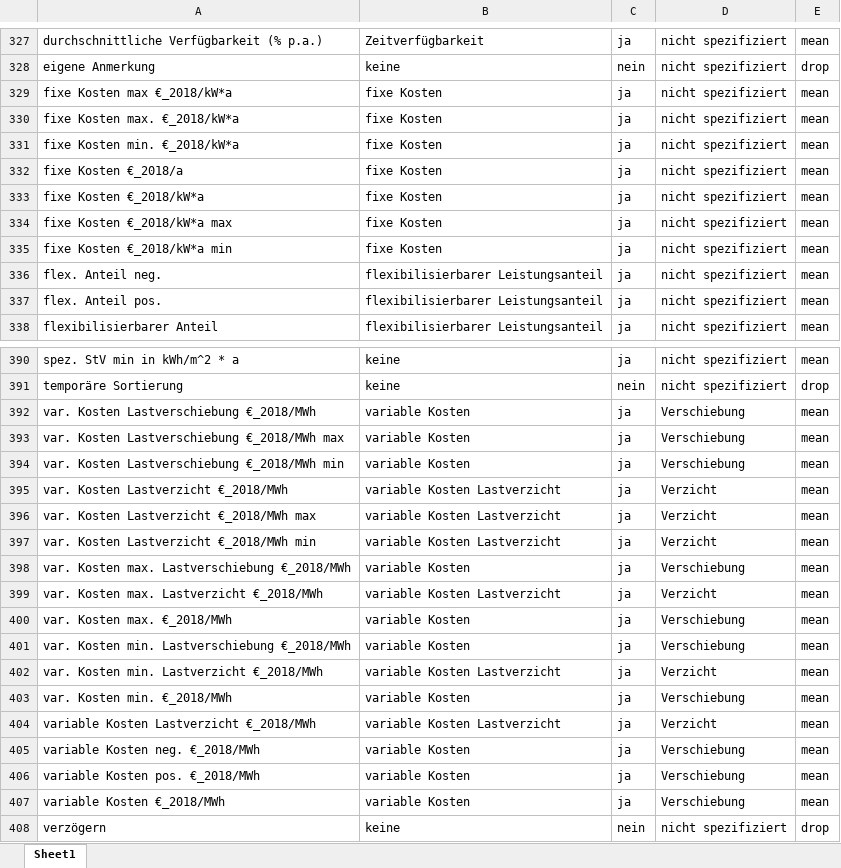
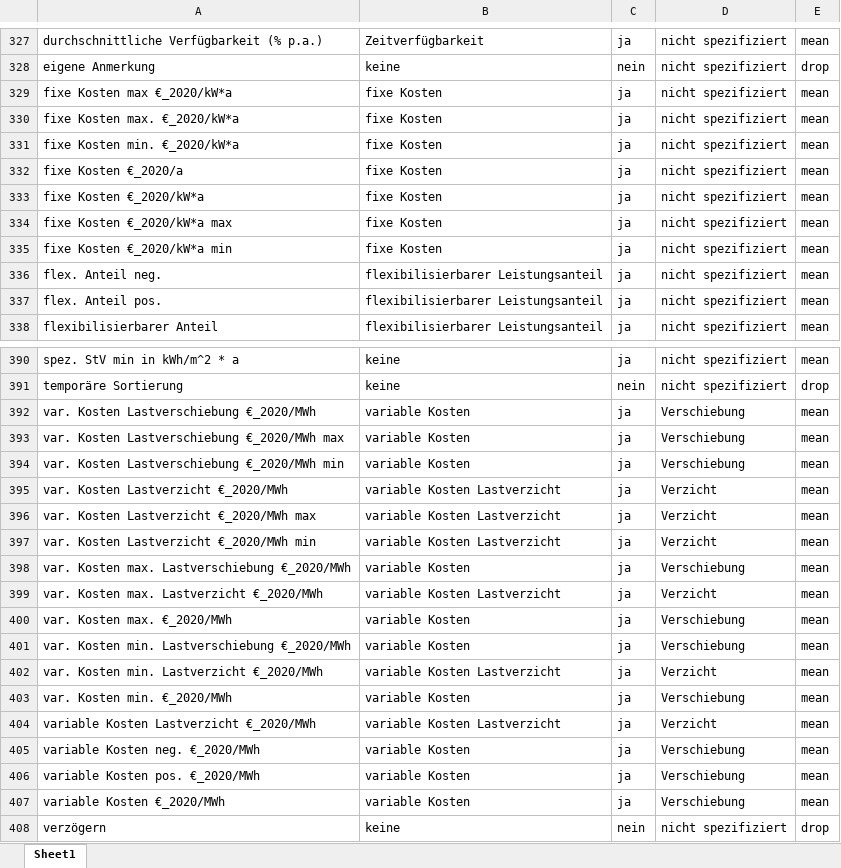
Before and after one commit to jokochems/DR_Potentials, an Excel workbook: inputs/Columns.xlsx, sheet Sheet1, drawn as a sheet; only a part is shown, gaps mark what is left out; values as stored, in another font and other column widths than the file's, no borders; table styles not drawn; the diff covers the shown part only; the diff names each change by its address in the sheet, - before the commit and + after, or states it on an @@ line.

Commit message:
Correct values to €_2020 (€_2018 was still written but outdated)

```diff
--- a/inputs/Columns.xlsx (sheet Sheet1)
+++ b/inputs/Columns.xlsx (sheet Sheet1)
-A329: fixe Kosten max €_2018/kW*a
+A329: fixe Kosten max €_2020/kW*a
-A330: fixe Kosten max. €_2018/kW*a
+A330: fixe Kosten max. €_2020/kW*a
-A331: fixe Kosten min. €_2018/kW*a
+A331: fixe Kosten min. €_2020/kW*a
-A332: fixe Kosten €_2018/a
+A332: fixe Kosten €_2020/a
-A333: fixe Kosten €_2018/kW*a
+A333: fixe Kosten €_2020/kW*a
-A334: fixe Kosten €_2018/kW*a max
+A334: fixe Kosten €_2020/kW*a max
-A335: fixe Kosten €_2018/kW*a min
+A335: fixe Kosten €_2020/kW*a min
-A392: var. Kosten Lastverschiebung €_2018/MWh
+A392: var. Kosten Lastverschiebung €_2020/MWh
-A393: var. Kosten Lastverschiebung €_2018/MWh max
+A393: var. Kosten Lastverschiebung €_2020/MWh max
-A394: var. Kosten Lastverschiebung €_2018/MWh min
+A394: var. Kosten Lastverschiebung €_2020/MWh min
-A395: var. Kosten Lastverzicht €_2018/MWh
+A395: var. Kosten Lastverzicht €_2020/MWh
-A396: var. Kosten Lastverzicht €_2018/MWh max
+A396: var. Kosten Lastverzicht €_2020/MWh max
-A397: var. Kosten Lastverzicht €_2018/MWh min
+A397: var. Kosten Lastverzicht €_2020/MWh min
-A398: var. Kosten max. Lastverschiebung €_2018/MWh
+A398: var. Kosten max. Lastverschiebung €_2020/MWh
-A399: var. Kosten max. Lastverzicht €_2018/MWh
+A399: var. Kosten max. Lastverzicht €_2020/MWh
-A400: var. Kosten max. €_2018/MWh
+A400: var. Kosten max. €_2020/MWh
-A401: var. Kosten min. Lastverschiebung €_2018/MWh
+A401: var. Kosten min. Lastverschiebung €_2020/MWh
-A402: var. Kosten min. Lastverzicht €_2018/MWh
+A402: var. Kosten min. Lastverzicht €_2020/MWh
-A403: var. Kosten min. €_2018/MWh
+A403: var. Kosten min. €_2020/MWh
-A404: variable Kosten Lastverzicht €_2018/MWh
+A404: variable Kosten Lastverzicht €_2020/MWh
-A405: variable Kosten neg. €_2018/MWh
+A405: variable Kosten neg. €_2020/MWh
-A406: variable Kosten pos. €_2018/MWh
+A406: variable Kosten pos. €_2020/MWh
-A407: variable Kosten €_2018/MWh
+A407: variable Kosten €_2020/MWh
```
Also changed, not shown: 6 edited cells elsewhere in this sheet, 1 other file.
